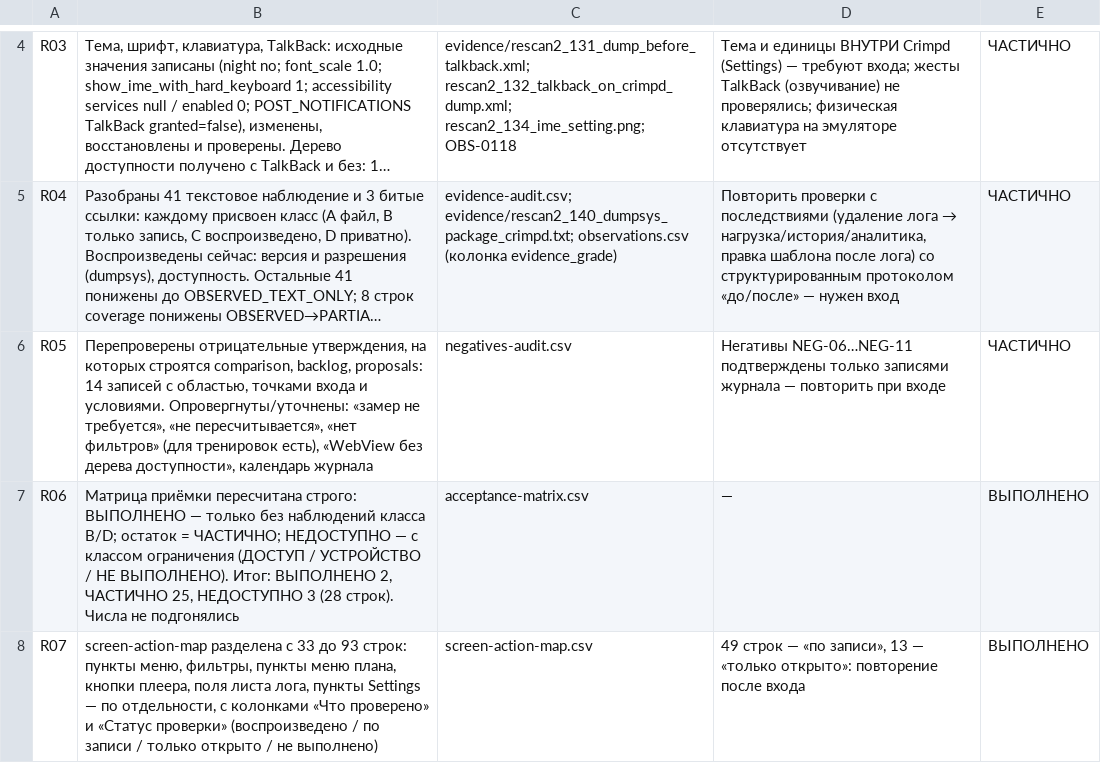
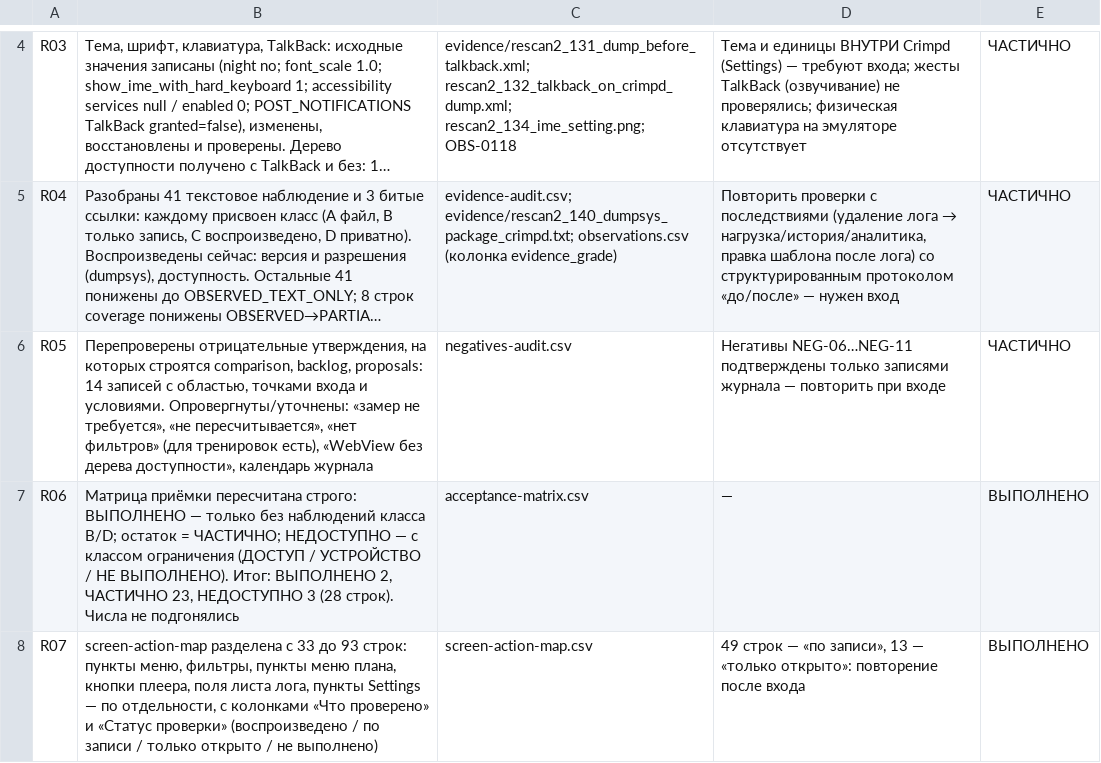
Before and after one commit to bimoool/pullup-trainer-bot, a CSV file: docs/research/crimpd-rescan-20261021/review-resolution.csv, drawn as a sheet; only a part is shown, gaps mark what is left out; long unchanged cells end in …; the diff names each change by its address in the sheet, - before the commit and + after, or states it on an @@ line.

```diff
--- a/docs/research/crimpd-rescan-20261021/review-resolution.csv
+++ b/docs/research/crimpd-rescan-20261021/review-resolution.csv
-B7: …2, ЧАСТИЧНО 25, НЕДОСТУПНО 3…
+B7: …2, ЧАСТИЧНО 23, НЕДОСТУПНО 3…
```
